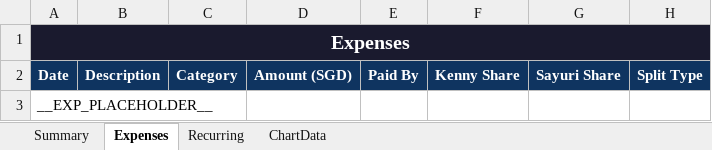
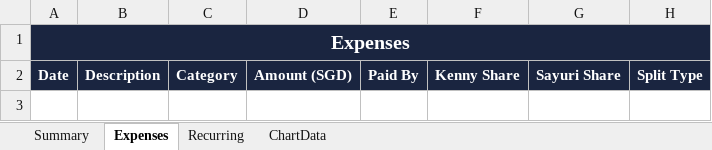
Before and after one commit to notbeergoggles/nbgexpensetracker, an Excel workbook: export-template.xlsx, sheet Expenses, drawn as a sheet; values as stored, in another font and other column widths than the file's, no borders; the diff names each change by its address in the sheet, - before the commit and + after, or states it on an @@ line.

```diff
--- a/export-template.xlsx (sheet Expenses)
+++ b/export-template.xlsx (sheet Expenses)
-A2:H2 fill: #0F3460
+A2:H2 fill: #1A2540
-row 3: __EXP_PLACEHOLDER__
```
Also changed, not shown: sheet ChartData, sheet Summary, sheet Recurring, charts or pictures, 1 other file.
